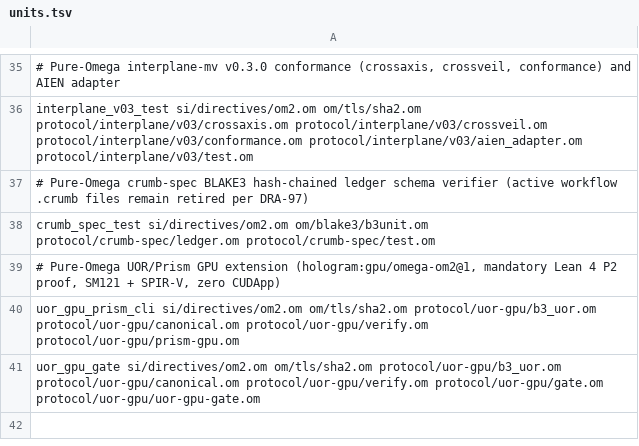
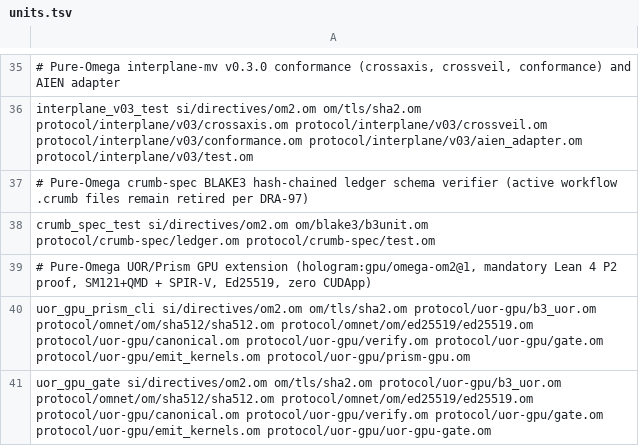
Before and after one commit to drakestapleton/omega-mv, a TSV file: protocol/units.tsv, drawn as a sheet; only a part is shown, gaps mark what is left out.

Commit message:
Finish Prism GPU CLI, SM121+QMD/SPIR-V/ML-BOM bundling, RFC 8032 Ed25519, and 14-theorem Lean 4 proof

```diff
--- a/protocol/units.tsv
+++ b/protocol/units.tsv
@@ -38,4 +38,4 @@ interplane_v03_test si/directives/om2.om om/tls/sha2.om protocol/interplane/v03/
 crumb_spec_test si/directives/om2.om om/blake3/b3unit.om protocol/crumb-spec/ledger.om protocol/crumb-spec/test.om
-# Pure-Omega UOR/Prism GPU extension (hologram:gpu/omega-om2@1, mandatory Lean 4 P2 proof, SM121 + SPIR-V, zero CUDApp)
-uor_gpu_prism_cli si/directives/om2.om om/tls/sha2.om protocol/uor-gpu/b3_uor.om protocol/uor-gpu/canonical.om protocol/uor-gpu/verify.om protocol/uor-gpu/prism-gpu.om
-uor_gpu_gate si/directives/om2.om om/tls/sha2.om protocol/uor-gpu/b3_uor.om protocol/uor-gpu/canonical.om protocol/uor-gpu/verify.om protocol/uor-gpu/gate.om protocol/uor-gpu/uor-gpu-gate.om
+# Pure-Omega UOR/Prism GPU extension (hologram:gpu/omega-om2@1, mandatory Lean 4 P2 proof, SM121+QMD + SPIR-V, Ed25519, zero CUDApp)
+uor_gpu_prism_cli si/directives/om2.om om/tls/sha2.om protocol/uor-gpu/b3_uor.om protocol/omnet/om/sha512/sha512.om protocol/omnet/om/ed25519/ed25519.om protocol/uor-gpu/canonical.om protocol/uor-gpu/verify.om protocol/uor-gpu/gate.om protocol/uor-gpu/emit_kernels.om protocol/uor-gpu/prism-gpu.om
+uor_gpu_gate si/directives/om2.om om/tls/sha2.om protocol/uor-gpu/b3_uor.om protocol/omnet/om/sha512/sha512.om protocol/omnet/om/ed25519/ed25519.om protocol/uor-gpu/canonical.om protocol/uor-gpu/verify.om protocol/uor-gpu/gate.om protocol/uor-gpu/emit_kernels.om protocol/uor-gpu/uor-gpu-gate.om
```
Also changed, not shown: 8 other files.
